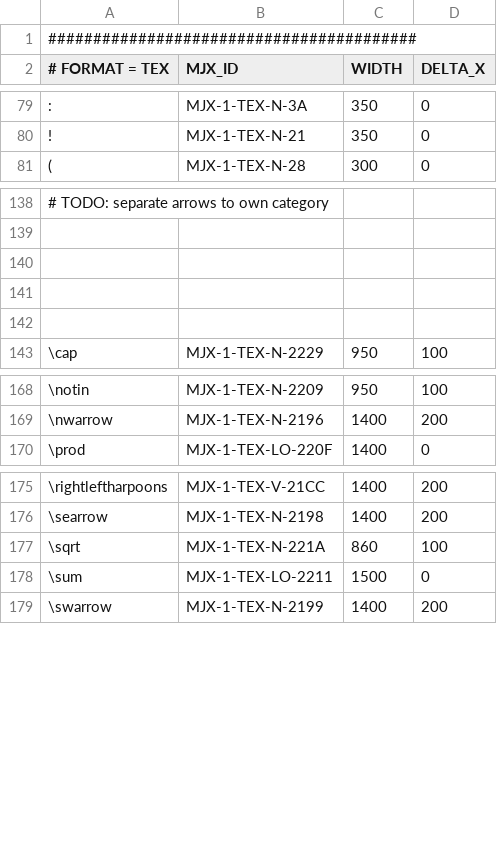
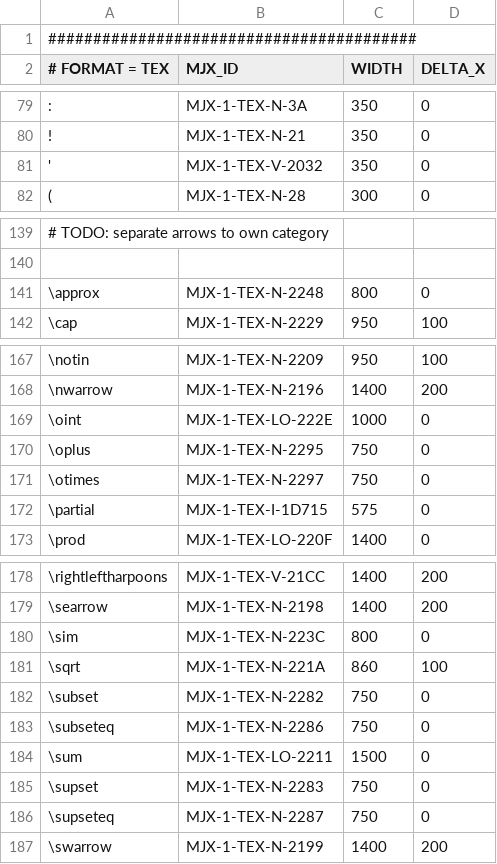
Before and after one commit to andreas-schwenk/tex, a CSV file: meta/glyphs.csv, drawn as a sheet; only a part is shown, gaps mark what is left out; removed rows and columns are numbered as before the commit, all else as after; the diff covers the shown part only; the diff names each change by its address in the sheet, - before the commit and + after, or states it on an @@ line.

Commit message:
version 0.2.0
- color can be set as RGB value
- added glyphs for ', \oint, \otimes, \oplus, \subset, \supset, \subseteq, \supseteq, \sim, \approx, \partial
- added \matrix, \bmatrix, \Bmatrix, \vmatrix
- matrix columns now be aligned to left, center or right
- added \cases
- added \overline
- added standard functions \arccos, \arcsin, \arctan, \arg, \cos, \cosh, \cot, \coth, \csc, \deg, \det, \dim, \exp, \gcd, \hom, \inf, \ker, \lg, \lim, \liminf, \limsup, \ln, \log, \max, \min, \mod, \Pr, \sec, \sin, \sinh, \sup, \tan, \tanh
- improved glyph dimensions

```diff
--- a/meta/glyphs.csv
+++ b/meta/glyphs.csv
+row 81: ' | MJX-1-TEX-V-2032 | 350 | 0
-row 141: (empty)
+row 141: \approx | MJX-1-TEX-N-2248 | 800 | 0
-row 141: (empty)
-row 142: (empty)
+row 169: \oint | MJX-1-TEX-LO-222E | 1000 | 0
+row 170: \oplus | MJX-1-TEX-N-2295 | 750 | 0
+row 171: \otimes | MJX-1-TEX-N-2297 | 750 | 0
+row 172: \partial | MJX-1-TEX-I-1D715 | 575 | 0
+row 180: \sim | MJX-1-TEX-N-223C | 800 | 0
+row 182: \subset | MJX-1-TEX-N-2282 | 750 | 0
+row 183: \subseteq | MJX-1-TEX-N-2286 | 750 | 0
+row 185: \supset | MJX-1-TEX-N-2283 | 750 | 0
+row 186: \supseteq | MJX-1-TEX-N-2287 | 750 | 0
```
Also changed, not shown: 3 edited cells elsewhere in this file, meta/params.csv, 15 other files.
